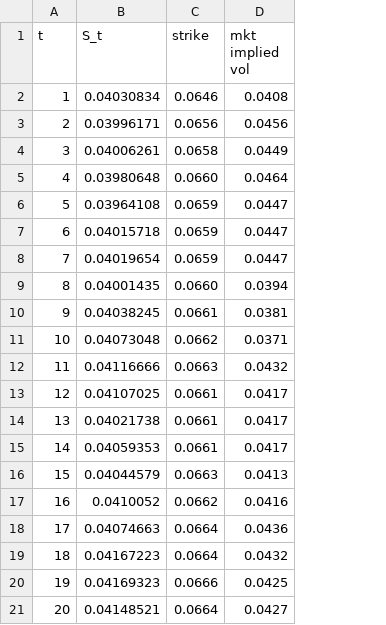
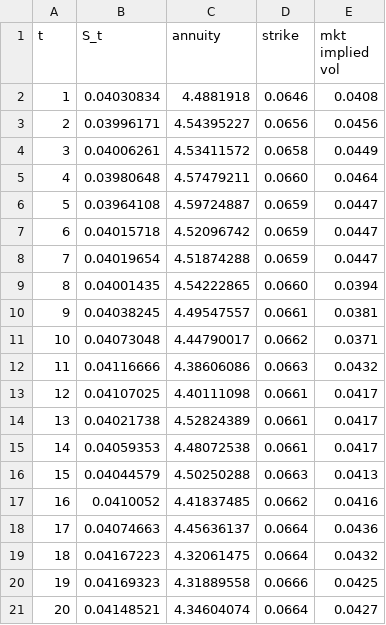
Before and after one commit to joshuashing1/Final-Year-Project, a CSV file: Chapter 5/implied_vol_computation/data/pca_20Y25Y_implied_volatility.csv, drawn as a sheet; the diff names each change by its address in the sheet, - before the commit and + after, or states it on an @@ line.

Commit message:
pca 20Y25Y included annuity

```diff
--- a/Chapter 5/implied_vol_computation/data/pca_20Y25Y_implied_volatility.csv
+++ b/Chapter 5/implied_vol_computation/data/pca_20Y25Y_implied_volatility.csv
+column C (annuity), rows 2-21: 4.4881918 | 4.54395227 | 4.53411572 | 4.57479211 | 4.59724887 | 4.52096742 | 4.51874288 | 4.54222865 | 4.49547557 | 4.44790017 | 4.38606086 | 4.40111098 | 4.52824389 | 4.48072538 | 4.50250288 | 4.41837485 | 4.45636137 | 4.32061475 | 4.31889558 | 4.34604074
```
Also changed, not shown: 2 other files.
